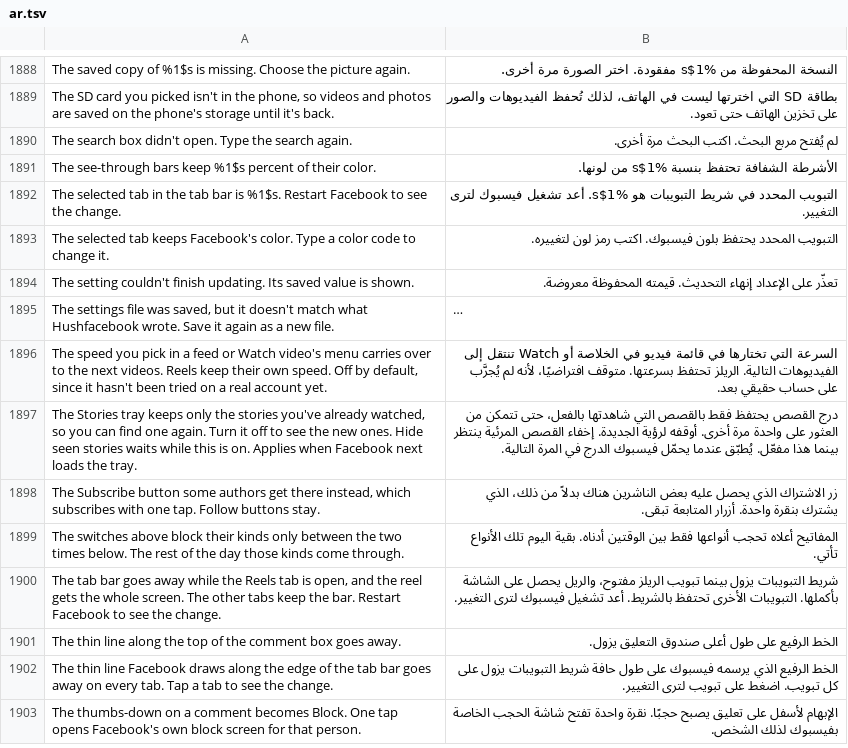
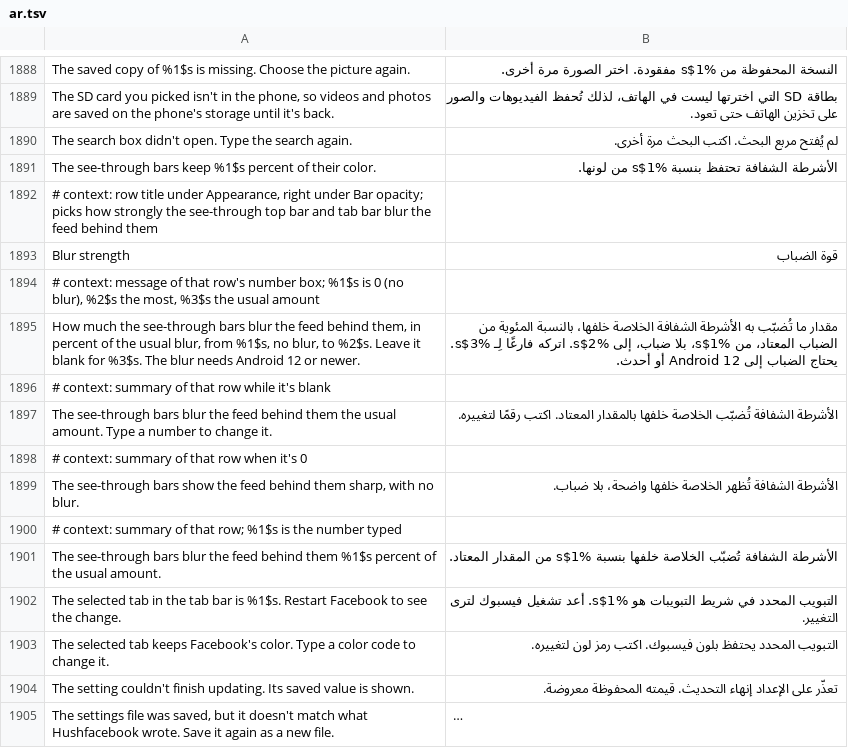
Before and after one commit to SysAdminDoc/HushFacebook, a TSV file: extensions/shared/library/src/main/l10n/ar.tsv, drawn as a sheet; only a part is shown, gaps mark what is left out; the shorter side is filled out with more unchanged rows; long unchanged cells end in ….

```diff
--- a/extensions/shared/library/src/main/l10n/ar.tsv
+++ b/extensions/shared/library/src/main/l10n/ar.tsv
@@ -1891,2 +1891,12 @@ The search box didn't open. Type the search again.	لم يُفتح مربع ال
 The see-through bars keep %1$s percent of their color.	الأشرطة الشفافة تحتفظ بنسبة %1$s من لونها.
+# context: row title under Appearance, right under Bar opacity; picks how strongly the see-through top bar and tab bar blur the feed behind them
+Blur strength	قوة الضباب
+# context: message of that row's number box; %1$s is 0 (no blur), %2$s the most, %3$s the usual amount
+How much the see-through bars blur the feed behind them, in percent of the usual blur, from %1$s, no blur, to %2$s. Leave it blank for %3$s. The blur needs Android 12 or newer.	مقدار ما تُضبّب به الأشرطة الشفافة الخلاصة خلفها، بالنسبة المئوية من الضباب المعتاد، من %1$s، بلا ضباب، إلى %2$s. اتركه فارغًا لِـ %3$s. يحتاج الضباب إلى Android 12 أو أحدث.
+# context: summary of that row while it's blank
+The see-through bars blur the feed behind them the usual amount. Type a number to change it.	الأشرطة الشفافة تُضبّب الخلاصة خلفها بالمقدار المعتاد. اكتب رقمًا لتغييره.
+# context: summary of that row when it's 0
+The see-through bars show the feed behind them sharp, with no blur.	الأشرطة الشفافة تُظهر الخلاصة خلفها واضحة، بلا ضباب.
+# context: summary of that row; %1$s is the number typed
+The see-through bars blur the feed behind them %1$s percent of the usual amount.	الأشرطة الشفافة تُضبّب الخلاصة خلفها بنسبة %1$s من المقدار المعتاد.
 The selected tab in the tab bar is %1$s. Restart Facebook to see the change.	التبويب المحدد في شريط التبويبات هو %1$s. أعد تشغيل فيسبوك لترى التغيير.
```
Also changed, not shown: extensions/shared/library/src/main/l10n/bg.tsv, extensions/shared/library/src/main/l10n/ru.tsv, 37 other files.
